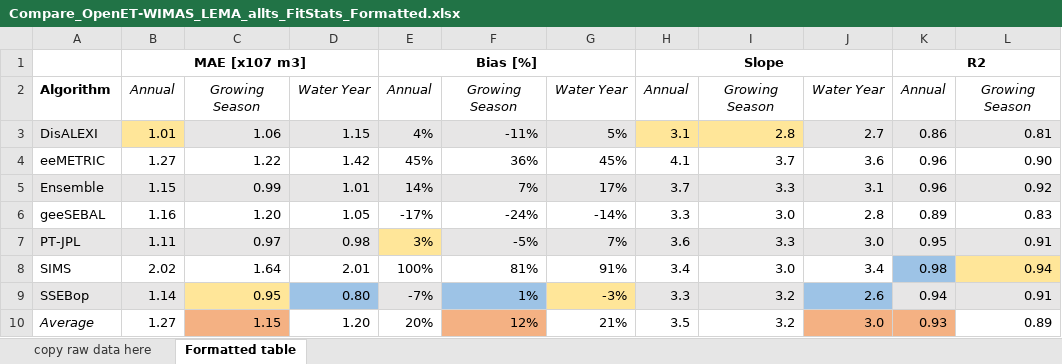
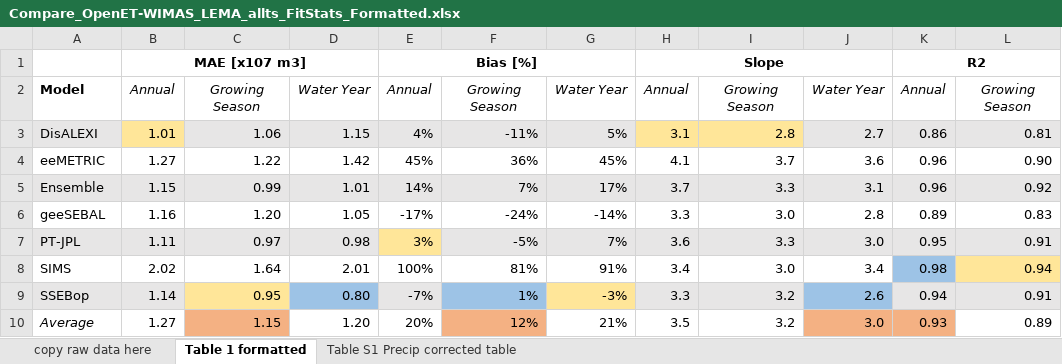
Before and after one commit to samzipper/SD-6_MapWaterConservation, an Excel workbook: figures+tables/Compare_OpenET-WIMAS_LEMA_allts_FitStats_Formatted.xlsx, sheet Table 1 formatted, drawn as a sheet; only a part is shown; values as stored, in another font and other column widths than the file's, no borders; the diff names each change by its address in the sheet, - before the commit and + after, or states it on an @@ line.

```diff
--- a/figures+tables/Compare_OpenET-WIMAS_LEMA_allts_FitStats_Formatted.xlsx (sheet Table 1 formatted)
+++ b/figures+tables/Compare_OpenET-WIMAS_LEMA_allts_FitStats_Formatted.xlsx (sheet Table 1 formatted)
-sheet tab: Formatted table
+sheet tab: Table 1 formatted
+sheet tab: Table S1 Precip corrected table
-A2: Algorithm
+A2: Model
```
Also changed, not shown: 2 other files.
